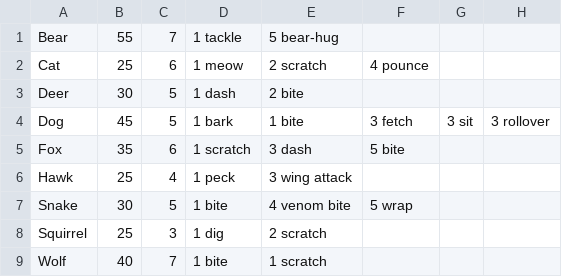
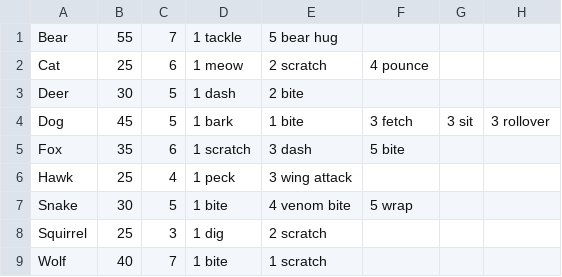
Before and after one commit to ConnorCurry/Wildlife-Simulator, a CSV file: src/main/java/edu/ithaca/dragon/wildlife/Animals.csv, drawn as a sheet.

```diff
--- a/src/main/java/edu/ithaca/dragon/wildlife/Animals.csv
+++ b/src/main/java/edu/ithaca/dragon/wildlife/Animals.csv
@@ -1,2 +1,2 @@
-Bear,55,7,1 tackle,5 bear-hug
+Bear,55,7,1 tackle,5 bear hug
 Cat,25,6,1 meow,2 scratch,4 pounce
```
Also changed, not shown: src/main/java/edu/ithaca/dragon/wildlife/Moves.csv, 1 other file.
